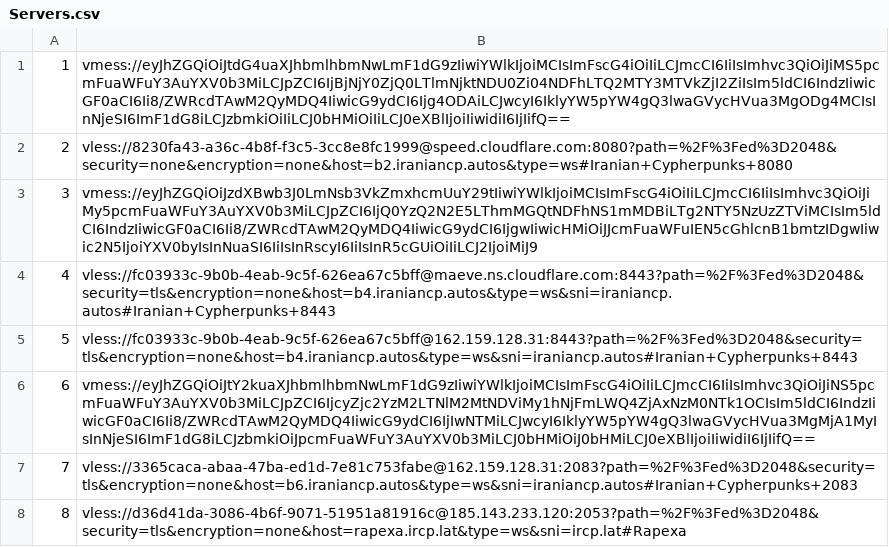
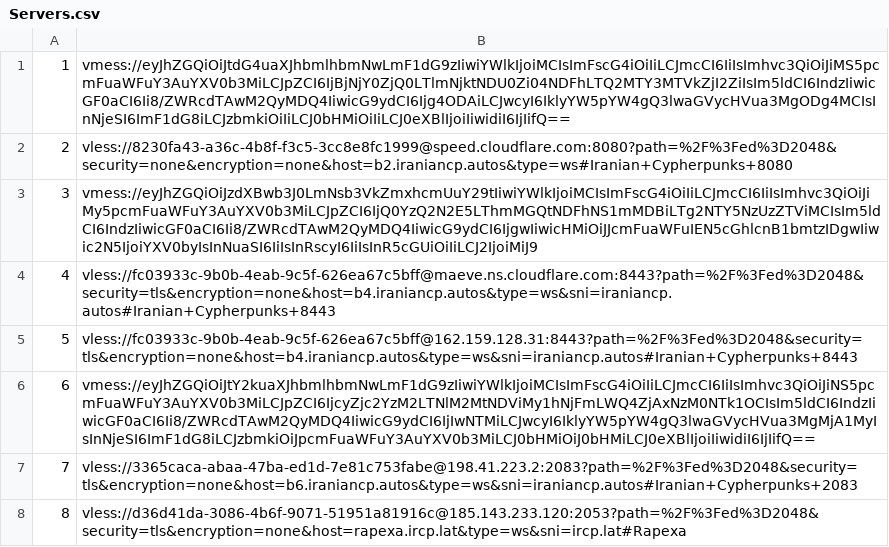
Before and after one commit to RAPEXA-TEAM/georay-vpn, a CSV file: site/Servers.csv, drawn as a sheet; the diff names each change by its address in the sheet, - before the commit and + after, or states it on an @@ line.

Commit message:
update servers

```diff
--- a/site/Servers.csv
+++ b/site/Servers.csv
-B7: vless://3365caca-abaa-47ba-ed1d-7e81c753fabe@162.159.128.31:2083?path=%2F%3Fed%3D2048&security=tls&encryption=none&host=b6.iraniancp.autos&type=ws&sni=iraniancp.autos#Iranian+Cypherpunks+2083
+B7: vless://3365caca-abaa-47ba-ed1d-7e81c753fabe@198.41.223.2:2083?path=%2F%3Fed%3D2048&security=tls&encryption=none&host=b6.iraniancp.autos&type=ws&sni=iraniancp.autos#Iranian+Cypherpunks+2083
```
